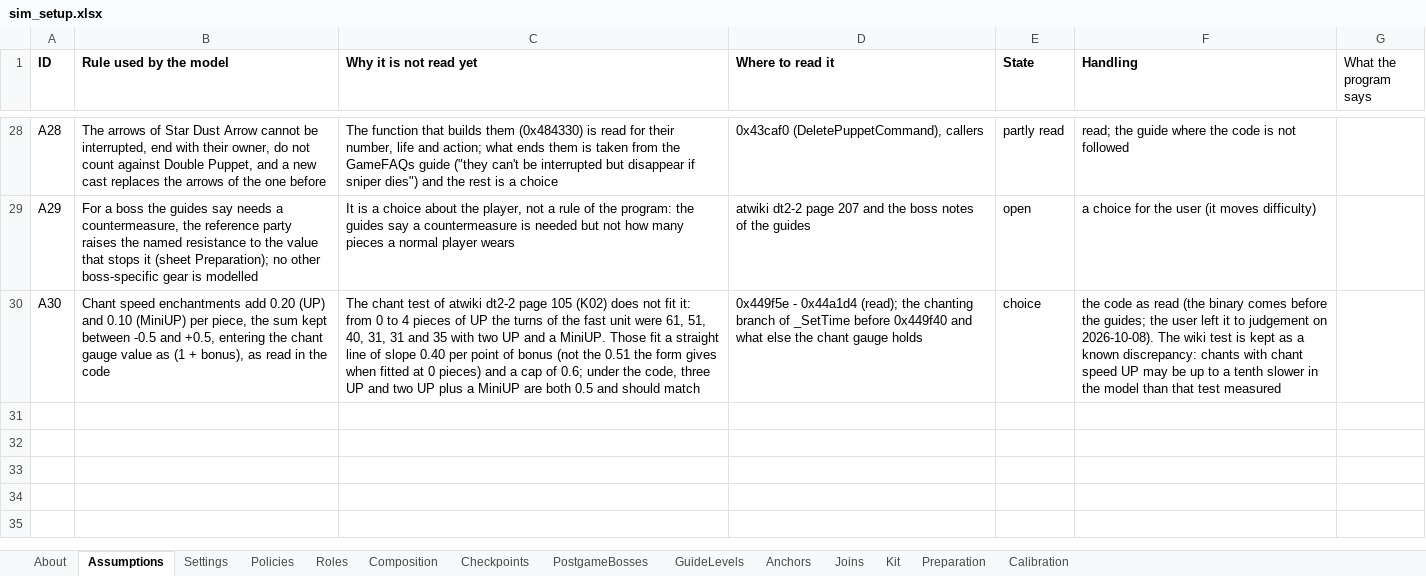
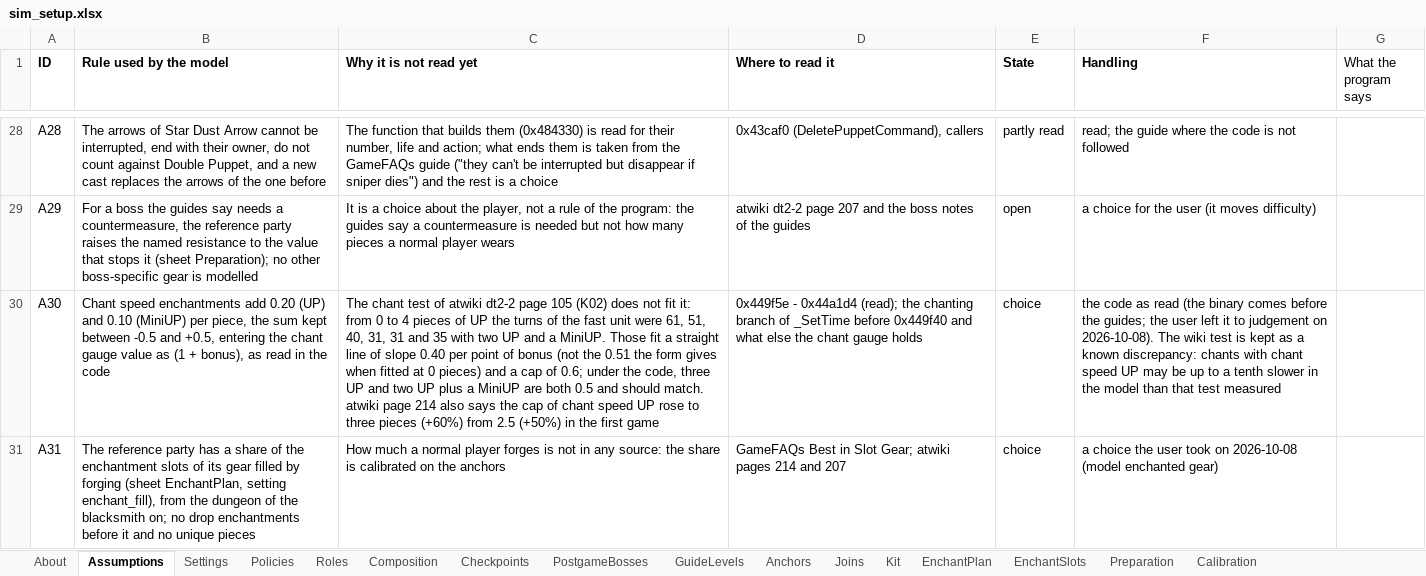
Before and after one commit to Asaad-E/DungeonTravelers_2_2_qol_balance_mod, an Excel workbook: mod_project/data_tables/sim_setup.xlsx, sheet Assumptions, drawn as a sheet; only a part is shown, gaps mark what is left out; values as stored, in another font and other column widths than the file's, no borders; the diff names each change by its address in the sheet, - before the commit and + after, or states it on an @@ line.

Commit message:
feat: forged enchantments on the reference party
forged enchantments on the reference party (A31): slots by upgrade, the
guide's order, fill 0.75 calibrated; anchors 5/6

Sheets EnchantPlan and EnchantSlots (atwiki page 214, GameFAQs Best in
Slot Gear); the blacksmith from the Dragon Palace.

```diff
--- a/mod_project/data_tables/sim_setup.xlsx (sheet Assumptions)
+++ b/mod_project/data_tables/sim_setup.xlsx (sheet Assumptions)
+sheet tab: EnchantPlan
+sheet tab: EnchantSlots
-C30 (Why it is not read yet): …and should match
+C30 (Why it is not read yet): …and should match. atwiki page 214 also says the cap of chant speed UP rose to three pieces (+60%) from 2.5 (+50%) in the first game
+row 31: A31 | The reference party has a share of the enchantment slots of its gear filled by forging (sheet EnchantPlan, setting enchant_fill), from the dungeon of the blacksmith on; no drop enchantments before it and no unique pieces | How much a normal player forges is not in any source: the share is calibrated on the anchors | GameFAQs Best in Slot Gear; atwiki pages 214 and 207 | choice | a choice the user took on 2026-10-08 (model enchanted gear)
```
Also changed, not shown: sheet Settings, 7 other files.
